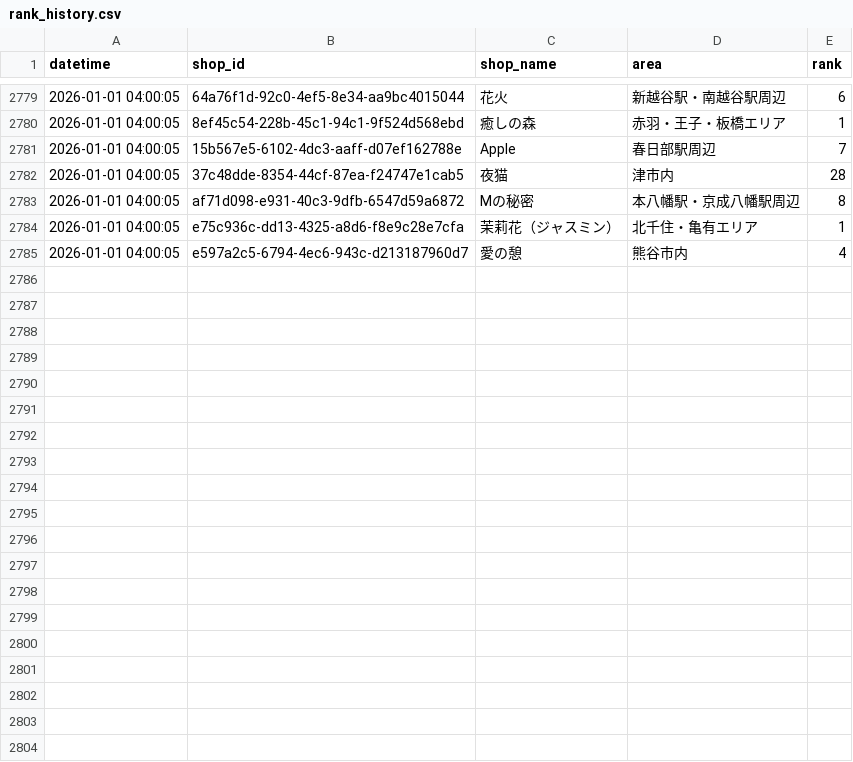
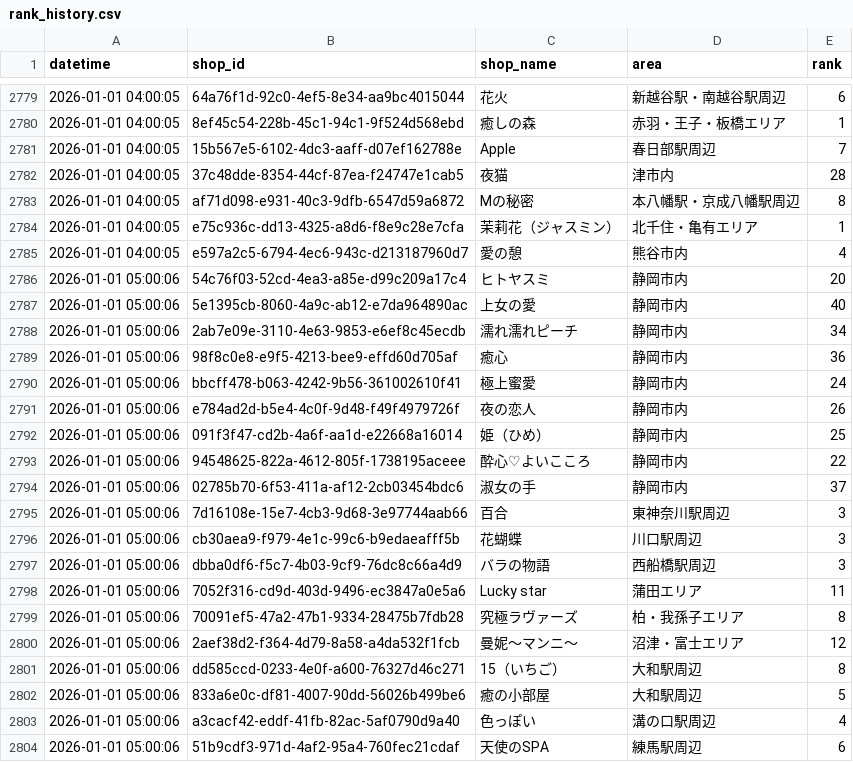
Before and after one commit to k-namickey/rank-tracker, a CSV file: rank_history.csv, drawn as a sheet; only a part is shown, gaps mark what is left out; the diff covers the shown part only; the diff names each change by its address in the sheet, - before the commit and + after, or states it on an @@ line.

```diff
--- a/rank_history.csv
+++ b/rank_history.csv
+row 2786: 2026-01-01 05:00:06 | 54c76f03-52cd-4ea3-a85e-d99c209a17c4 | ヒトヤスミ | 静岡市内 | 20
+row 2787: 2026-01-01 05:00:06 | 5e1395cb-8060-4a9c-ab12-e7da964890ac | 上女の愛 | 静岡市内 | 40
+row 2788: 2026-01-01 05:00:06 | 2ab7e09e-3110-4e63-9853-e6ef8c45ecdb | 濡れ濡れピーチ | 静岡市内 | 34
+row 2789: 2026-01-01 05:00:06 | 98f8c0e8-e9f5-4213-bee9-effd60d705af | 癒心 | 静岡市内 | 36
+row 2790: 2026-01-01 05:00:06 | bbcff478-b063-4242-9b56-361002610f41 | 極上蜜愛 | 静岡市内 | 24
+row 2791: 2026-01-01 05:00:06 | e784ad2d-b5e4-4c0f-9d48-f49f4979726f | 夜の恋人 | 静岡市内 | 26
+row 2792: 2026-01-01 05:00:06 | 091f3f47-cd2b-4a6f-aa1d-e22668a16014 | 姫（ひめ） | 静岡市内 | 25
+row 2793: 2026-01-01 05:00:06 | 94548625-822a-4612-805f-1738195aceee | 酔心♡よいこころ | 静岡市内 | 22
+row 2794: 2026-01-01 05:00:06 | 02785b70-6f53-411a-af12-2cb03454bdc6 | 淑女の手 | 静岡市内 | 37
+row 2795: 2026-01-01 05:00:06 | 7d16108e-15e7-4cb3-9d68-3e97744aab66 | 百合 | 東神奈川駅周辺 | 3
+row 2796: 2026-01-01 05:00:06 | cb30aea9-f979-4e1c-99c6-b9edaeafff5b | 花蝴蝶 | 川口駅周辺 | 3
+row 2797: 2026-01-01 05:00:06 | dbba0df6-f5c7-4b03-9cf9-76dc8c66a4d9 | バラの物語 | 西船橋駅周辺 | 3
+row 2798: 2026-01-01 05:00:06 | 7052f316-cd9d-403d-9496-ec3847a0e5a6 | Lucky star | 蒲田エリア | 11
+row 2799: 2026-01-01 05:00:06 | 70091ef5-47a2-47b1-9334-28475b7fdb28 | 究極ラヴァーズ | 柏・我孫子エリア | 8
+row 2800: 2026-01-01 05:00:06 | 2aef38d2-f364-4d79-8a58-a4da532f1fcb | 曼妮～マンニ～ | 沼津・富士エリア | 12
+row 2801: 2026-01-01 05:00:06 | dd585ccd-0233-4e0f-a600-76327d46c271 | 15（いちご） | 大和駅周辺 | 8
+row 2802: 2026-01-01 05:00:06 | 833a6e0c-df81-4007-90dd-56026b499be6 | 癒の小部屋 | 大和駅周辺 | 5
+row 2803: 2026-01-01 05:00:06 | a3cacf42-eddf-41fb-82ac-5af0790d9a40 | 色っぽい | 溝の口駅周辺 | 4
+row 2804: 2026-01-01 05:00:06 | 51b9cdf3-971d-4af2-95a4-760fec21cdaf | 天使のSPA | 練馬駅周辺 | 6
```
Also changed, not shown: 10 added rows elsewhere in this file, rank_latest.csv, 29 other files.
